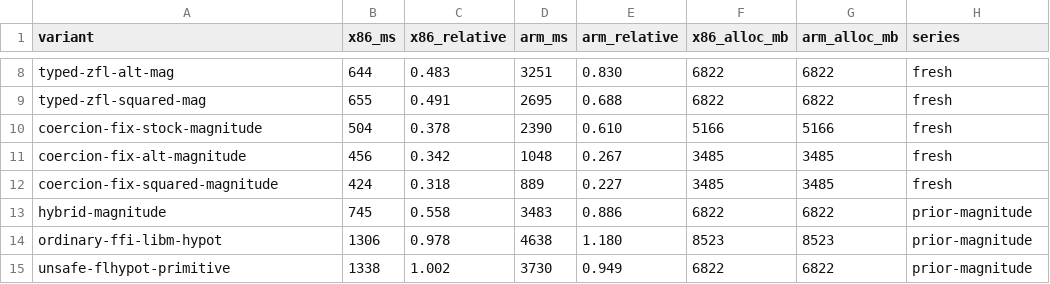
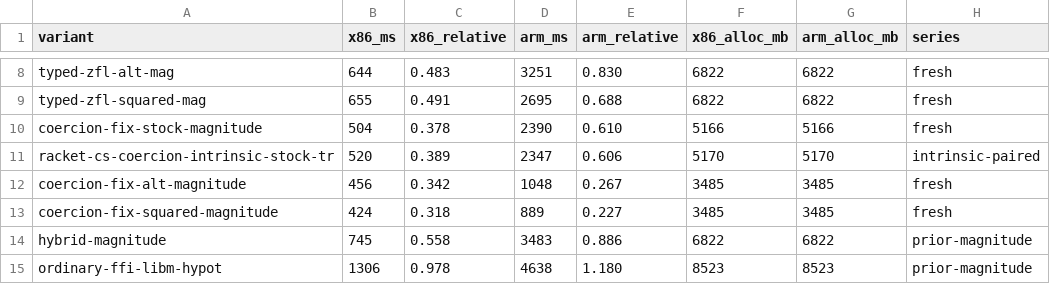
Before and after one commit to samth/racket-magnitude-investigation, a CSV file: results/benchmark-summary.csv, drawn as a sheet; only a part is shown, gaps mark what is left out; the shorter side is filled out with more unchanged rows; the diff names each change by its address in the sheet, - before the commit and + after, or states it on an @@ line.

Commit message:
Document Racket CS coercion intrinsic

```diff
--- a/results/benchmark-summary.csv
+++ b/results/benchmark-summary.csv
+row 11: racket-cs-coercion-intrinsic-stock-tr | 520 | 0.389 | 2347 | 0.606 | 5170 | 5170 | intrinsic-paired
```
Also changed, not shown: 7 other files.
